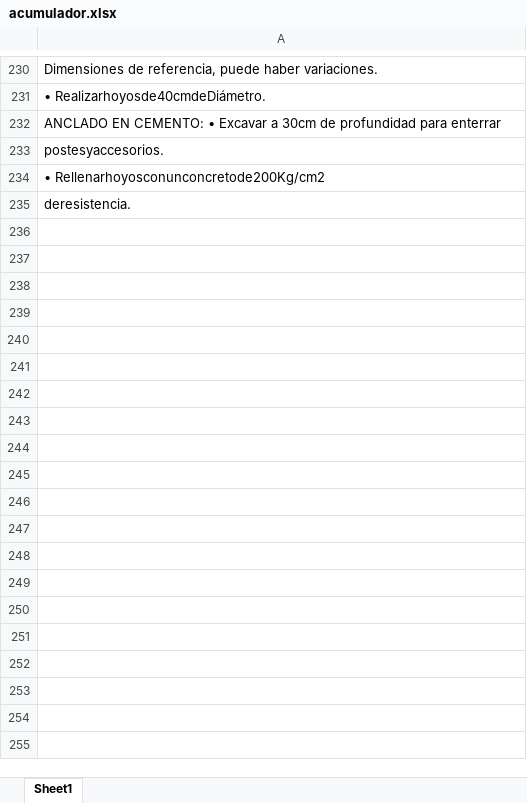
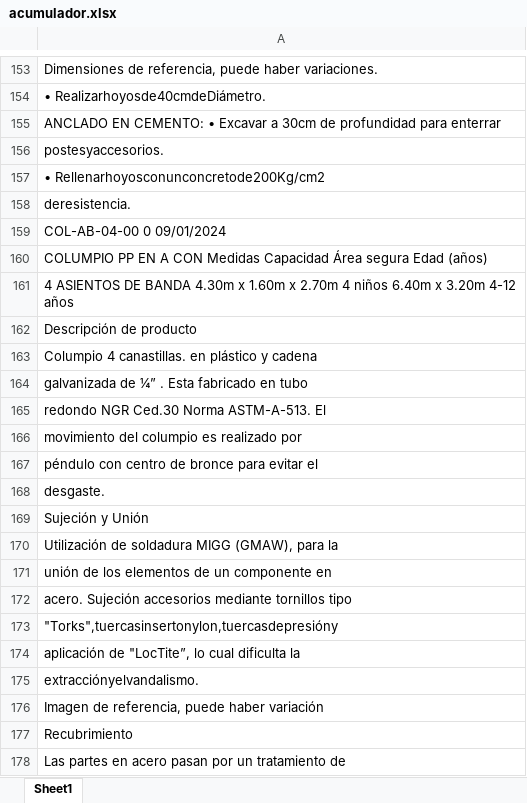
Before and after one commit to AraceliLasso/PDFaEXCEL, an Excel workbook: entrada/acumulador.xlsx, sheet Sheet1, drawn as a sheet; only a part is shown, gaps mark what is left out; values as stored, in another font and other column widths than the file's, no borders; the diff covers the shown part only; the diff names each change by its address in the sheet, - before the commit and + after, or states it on an @@ line.

```diff
--- a/entrada/acumulador.xlsx (sheet Sheet1)
+++ b/entrada/acumulador.xlsx (sheet Sheet1)
+row 159: COL-AB-04-00 0 09/01/2024
+row 160: COLUMPIO PP EN A CON Medidas Capacidad Área segura Edad (años)
+row 161: 4 ASIENTOS DE BANDA 4.30m x 1.60m x 2.70m 4 niños 6.40m x 3.20m 4-12 años
-row 82: Descripción de producto
+row 162: Descripción de producto
+row 163: Columpio 4 canastillas. en plástico y cadena
+row 164: galvanizada de ¼” . Esta fabricado en tubo
+row 165: redondo NGR Ced.30 Norma ASTM-A-513. El
+row 166: movimiento del columpio es realizado por
+row 167: péndulo con centro de bronce para evitar el
+row 168: desgaste.
-row 88: Sujeción y Unión
+row 169: Sujeción y Unión
+row 170: Utilización de soldadura MIGG (GMAW), para la
+row 171: unión de los elementos de un componente en
+row 172: acero. Sujeción accesorios mediante tornillos tipo
+row 173: "Torks",tuercasinsertonylon,tuercasdepresióny
+row 174: aplicación de "LocTite”, lo cual dificulta la
+row 175: extracciónyelvandalismo.
-row 103: Imagen de referencia, puede haber variac…
+row 176: Imagen de referencia, puede haber variac…
-row 94: Recubrimiento
+row 177: Recubrimiento
-row 95: Las partes en acero pasan por un tratami…
+row 178: Las partes en acero pasan por un tratami…
```
Also changed, not shown: 93 added rows, 37 removed rows and 35 moved rows elsewhere in this sheet, 6 other files.
